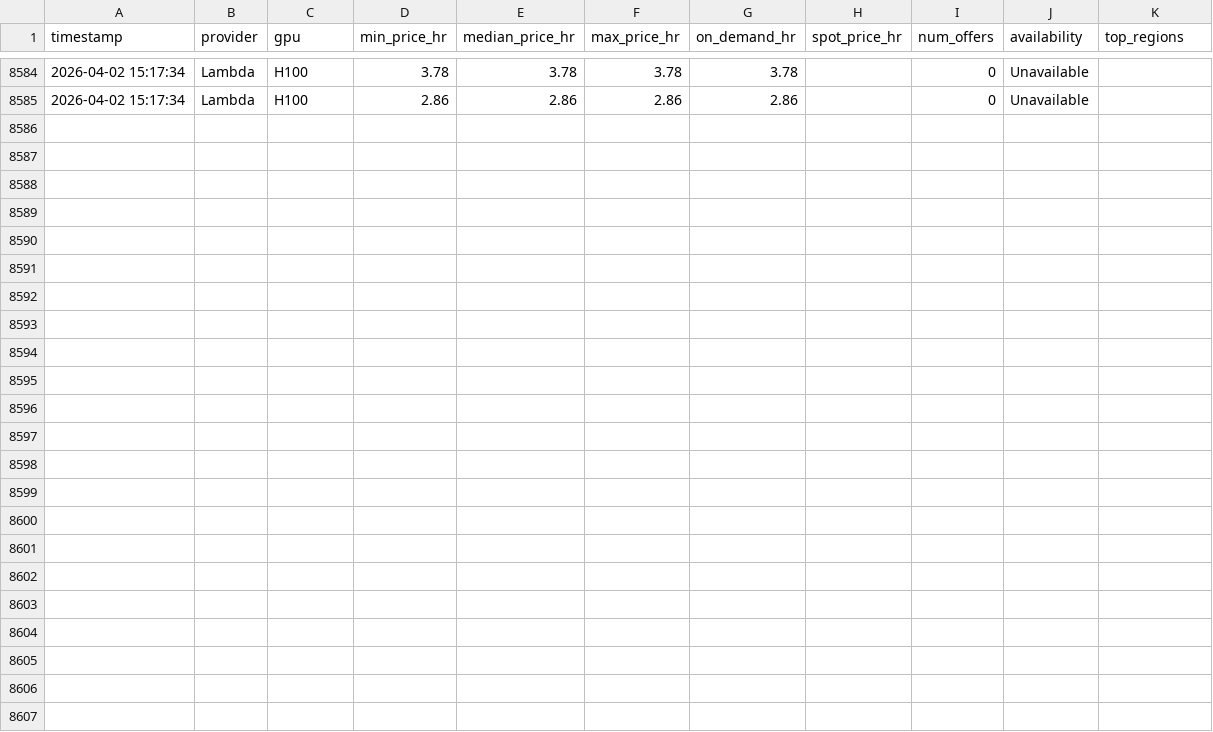
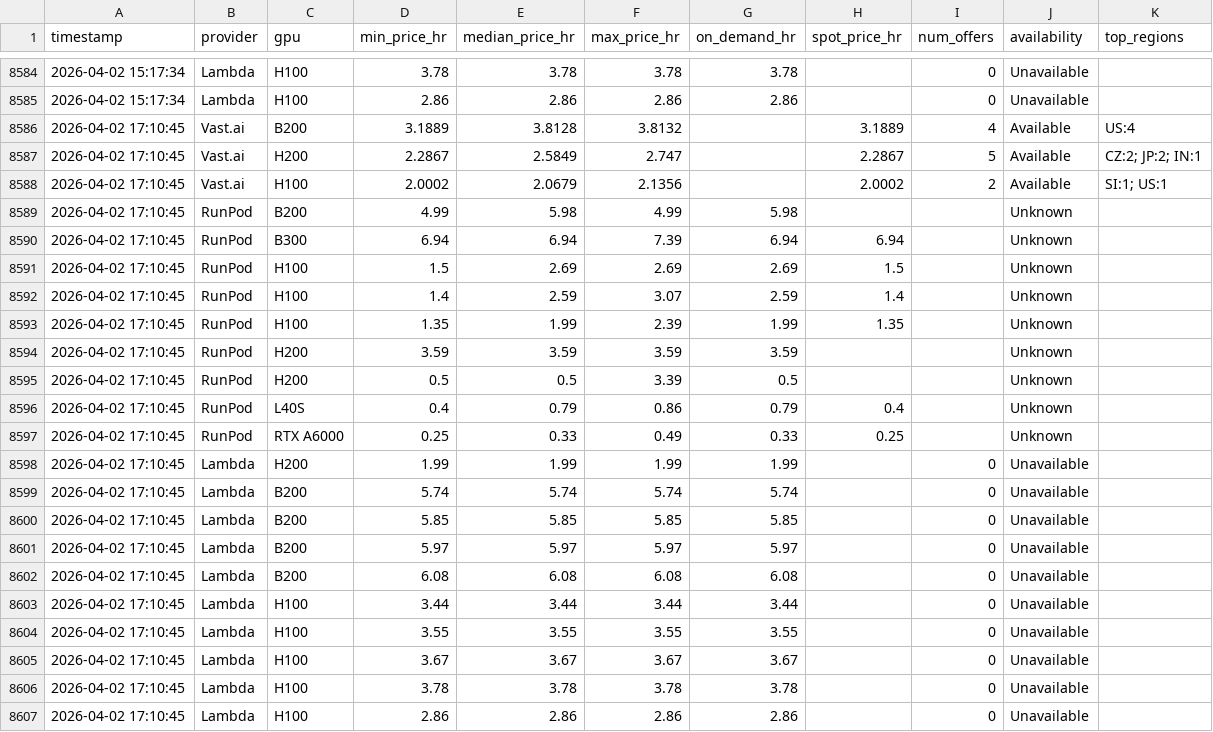
Before and after one commit to nixj9/gpu-market-intel, a CSV file: data/gpu_pricing.csv, drawn as a sheet; only a part is shown, gaps mark what is left out; the diff names each change by its address in the sheet, - before the commit and + after, or states it on an @@ line.

Commit message:
📊 data: 2026-04-02 17:10 UTC

```diff
--- a/data/gpu_pricing.csv
+++ b/data/gpu_pricing.csv
+row 8586: 2026-04-02 17:10:45 | Vast.ai | B200 | 3.1889 | 3.8128 | 3.8132 |  | 3.1889 | 4 | Available | US:4
+row 8587: 2026-04-02 17:10:45 | Vast.ai | H200 | 2.2867 | 2.5849 | 2.747 |  | 2.2867 | 5 | Available | CZ:2; JP:2; IN:1
+row 8588: 2026-04-02 17:10:45 | Vast.ai | H100 | 2.0002 | 2.0679 | 2.1356 |  | 2.0002 | 2 | Available | SI:1; US:1
+row 8589: 2026-04-02 17:10:45 | RunPod | B200 | 4.99 | 5.98 | 4.99 | 5.98 |  |  | Unknown
+row 8590: 2026-04-02 17:10:45 | RunPod | B300 | 6.94 | 6.94 | 7.39 | 6.94 | 6.94 |  | Unknown
+row 8591: 2026-04-02 17:10:45 | RunPod | H100 | 1.5 | 2.69 | 2.69 | 2.69 | 1.5 |  | Unknown
+row 8592: 2026-04-02 17:10:45 | RunPod | H100 | 1.4 | 2.59 | 3.07 | 2.59 | 1.4 |  | Unknown
+row 8593: 2026-04-02 17:10:45 | RunPod | H100 | 1.35 | 1.99 | 2.39 | 1.99 | 1.35 |  | Unknown
+row 8594: 2026-04-02 17:10:45 | RunPod | H200 | 3.59 | 3.59 | 3.59 | 3.59 |  |  | Unknown
+row 8595: 2026-04-02 17:10:45 | RunPod | H200 | 0.5 | 0.5 | 3.39 | 0.5 |  |  | Unknown
+row 8596: 2026-04-02 17:10:45 | RunPod | L40S | 0.4 | 0.79 | 0.86 | 0.79 | 0.4 |  | Unknown
+row 8597: 2026-04-02 17:10:45 | RunPod | RTX A6000 | 0.25 | 0.33 | 0.49 | 0.33 | 0.25 |  | Unknown
+row 8598: 2026-04-02 17:10:45 | Lambda | H200 | 1.99 | 1.99 | 1.99 | 1.99 |  | 0 | Unavailable
+row 8599: 2026-04-02 17:10:45 | Lambda | B200 | 5.74 | 5.74 | 5.74 | 5.74 |  | 0 | Unavailable
+row 8600: 2026-04-02 17:10:45 | Lambda | B200 | 5.85 | 5.85 | 5.85 | 5.85 |  | 0 | Unavailable
+row 8601: 2026-04-02 17:10:45 | Lambda | B200 | 5.97 | 5.97 | 5.97 | 5.97 |  | 0 | Unavailable
+row 8602: 2026-04-02 17:10:45 | Lambda | B200 | 6.08 | 6.08 | 6.08 | 6.08 |  | 0 | Unavailable
+row 8603: 2026-04-02 17:10:45 | Lambda | H100 | 3.44 | 3.44 | 3.44 | 3.44 |  | 0 | Unavailable
+row 8604: 2026-04-02 17:10:45 | Lambda | H100 | 3.55 | 3.55 | 3.55 | 3.55 |  | 0 | Unavailable
+row 8605: 2026-04-02 17:10:45 | Lambda | H100 | 3.67 | 3.67 | 3.67 | 3.67 |  | 0 | Unavailable
+row 8606: 2026-04-02 17:10:45 | Lambda | H100 | 3.78 | 3.78 | 3.78 | 3.78 |  | 0 | Unavailable
+row 8607: 2026-04-02 17:10:45 | Lambda | H100 | 2.86 | 2.86 | 2.86 | 2.86 |  | 0 | Unavailable
```
